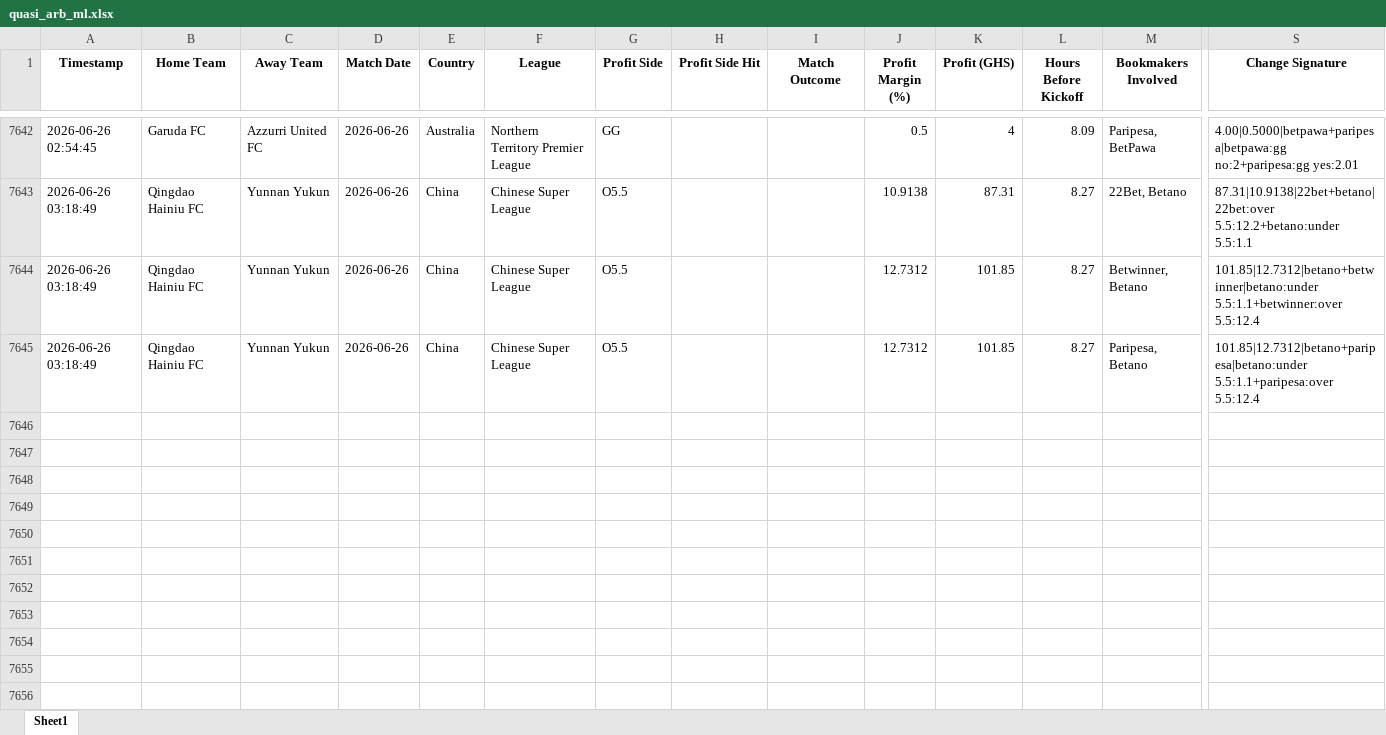
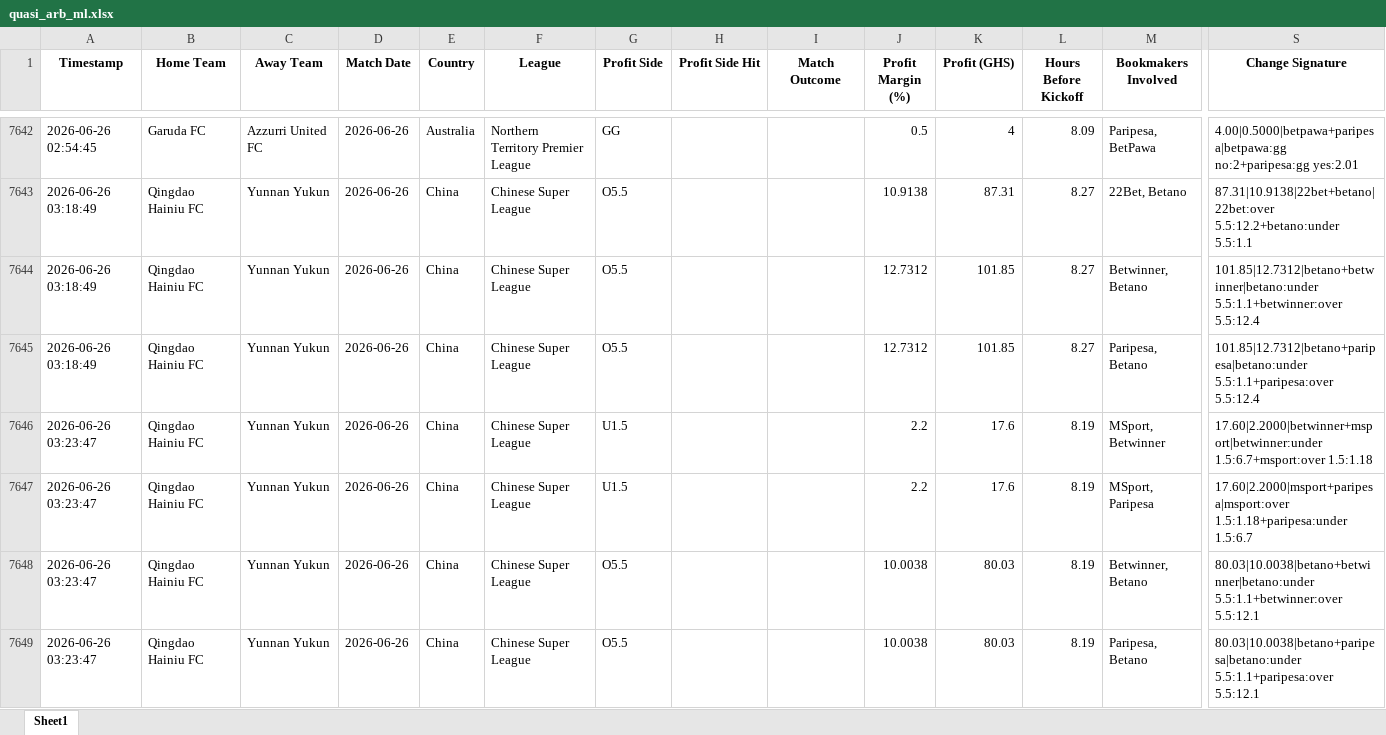
Before and after one commit to ErasmusDuah/ghanaian-odds-market-inefficiency-analysis-system, an Excel workbook: football/data/quasi_arb_ml.xlsx, sheet Sheet1, drawn as a sheet; only a part is shown, gaps mark what is left out; values as stored, in another font and other column widths than the file's, no borders; rows hold the shown columns only; the diff names each change by its address in the sheet, - before the commit and + after, or states it on an @@ line.

Commit message:
Auto-update intensive arbitrage results (Scan #86)

```diff
--- a/football/data/quasi_arb_ml.xlsx (sheet Sheet1)
+++ b/football/data/quasi_arb_ml.xlsx (sheet Sheet1)
+row 7646: 2026-06-26 03:23:47 | Qingdao Hainiu FC | Yunnan Yukun | 2026-06-26 | China | Chinese Super League | U1.5 |  |  | 2.2 | 17.6 | 8.19 | MSport, Betwinner | 17.60|2.2000|betwinner+msport|betwinner:under 1.5:6.7+msport:over 1.5:1.18
+row 7647: 2026-06-26 03:23:47 | Qingdao Hainiu FC | Yunnan Yukun | 2026-06-26 | China | Chinese Super League | U1.5 |  |  | 2.2 | 17.6 | 8.19 | MSport, Paripesa | 17.60|2.2000|msport+paripesa|msport:over 1.5:1.18+paripesa:under 1.5:6.7
+row 7648: 2026-06-26 03:23:47 | Qingdao Hainiu FC | Yunnan Yukun | 2026-06-26 | China | Chinese Super League | O5.5 |  |  | 10.0038 | 80.03 | 8.19 | Betwinner, Betano | 80.03|10.0038|betano+betwinner|betano:under 5.5:1.1+betwinner:over 5.5:12.1
+row 7649: 2026-06-26 03:23:47 | Qingdao Hainiu FC | Yunnan Yukun | 2026-06-26 | China | Chinese Super League | O5.5 |  |  | 10.0038 | 80.03 | 8.19 | Paripesa, Betano | 80.03|10.0038|betano+paripesa|betano:under 5.5:1.1+paripesa:over 5.5:12.1
```
Also changed, not shown: 1 other file.
